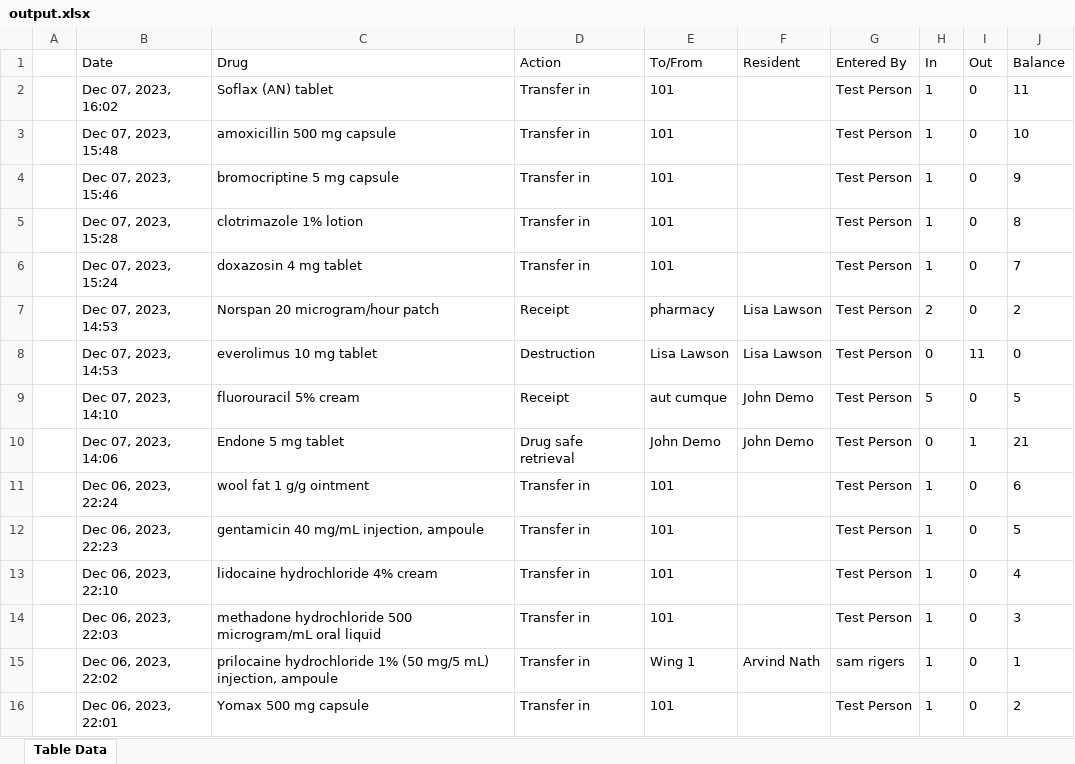
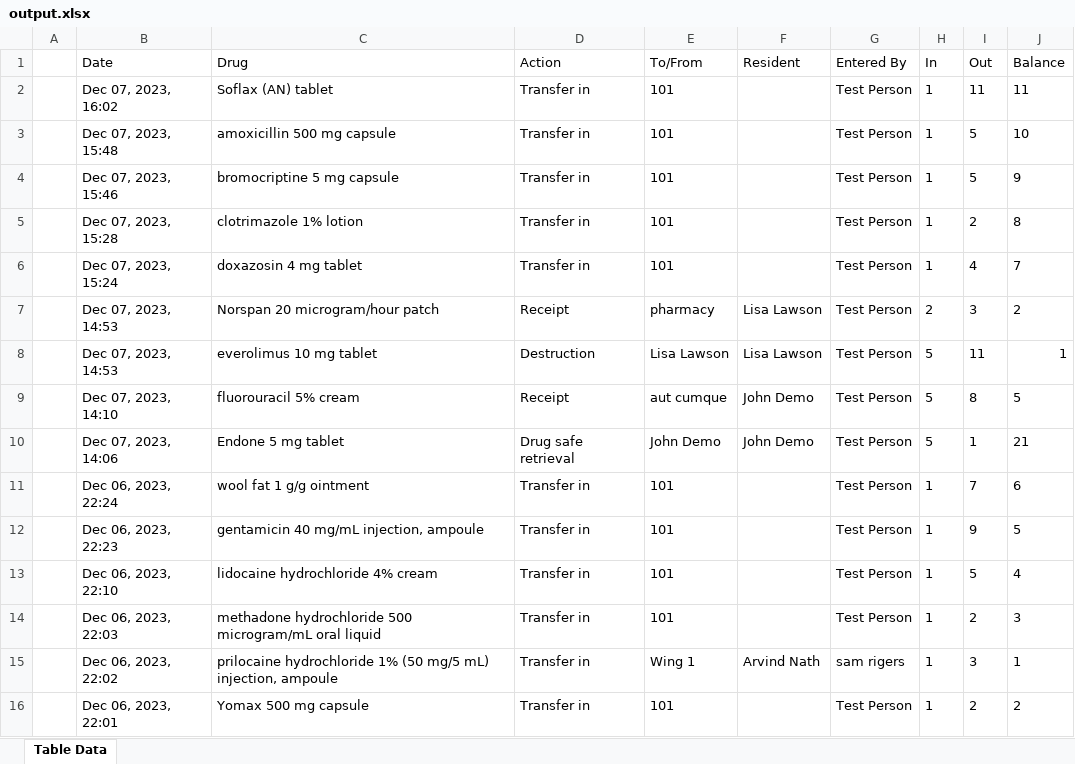
Before and after one commit to Mayuriihglobal/StrongCare, an Excel workbook: output.xlsx, sheet Table Data, drawn as a sheet; values as stored, in another font and other column widths than the file's, no borders; the diff names each change by its address in the sheet, - before the commit and + after, or states it on an @@ line.

Commit message:
Balance = dynamic drug name , dynamic qty pass from sheet Opening balance and Closing balance written into sheet

```diff
--- a/output.xlsx (sheet Table Data)
+++ b/output.xlsx (sheet Table Data)
-I2 (Out): 0
+I2 (Out): 11
-I3:I4 (Out): 0
+I3:I4 (Out): 5
-I5 (Out): 0
+I5 (Out): 2
-I6 (Out): 0
+I6 (Out): 4
-I7 (Out): 0
+I7 (Out): 3
-H8 (In): 0
+H8 (In): 5
-J8 (Balance): 0
+J8 (Balance): 1
-I9 (Out): 0
+I9 (Out): 8
-H10 (In): 0
+H10 (In): 5
-I11 (Out): 0
+I11 (Out): 7
-I12 (Out): 0
+I12 (Out): 9
-I13 (Out): 0
+I13 (Out): 5
-I14 (Out): 0
+I14 (Out): 2
-I15 (Out): 0
+I15 (Out): 3
-I16 (Out): 0
+I16 (Out): 2
```
Also changed, not shown: 3 other files.
